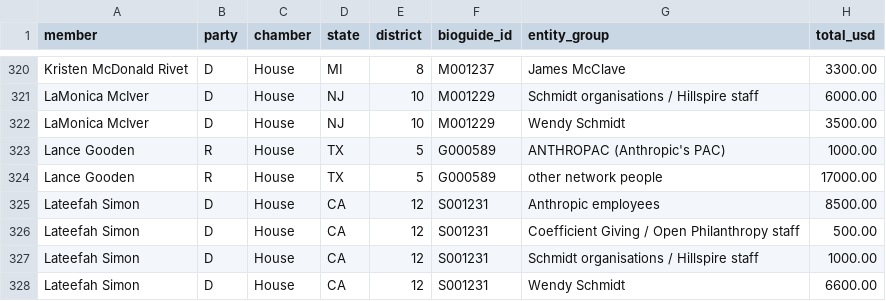
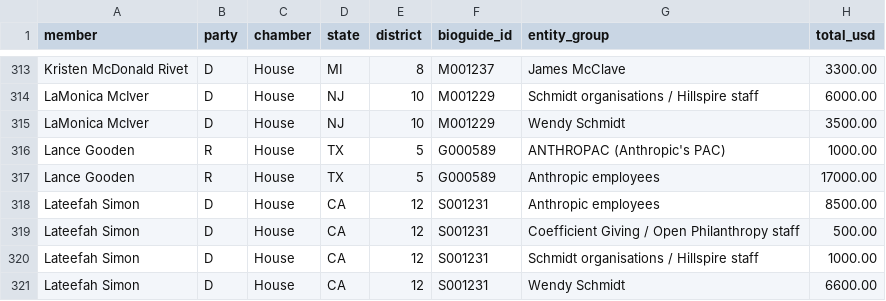
Before and after one commit to kevinnbass/anthropic-network-money-congress, a CSV file: data/member_totals_by_entity.csv, drawn as a sheet; only a part is shown, gaps mark what is left out; the diff covers the shown part only.

```diff
--- a/data/member_totals_by_entity.csv
+++ b/data/member_totals_by_entity.csv
@@ -323,3 +316,3 @@ LaMonica McIver,D,House,NJ,10,M001229,Wendy Schmidt,3500.00
 Lance Gooden,R,House,TX,5,G000589,ANTHROPAC (Anthropic's PAC),1000.00
-Lance Gooden,R,House,TX,5,G000589,other network people,17000.00
+Lance Gooden,R,House,TX,5,G000589,Anthropic employees,17000.00
 Lateefah Simon,D,House,CA,12,S001231,Anthropic employees,8500.00
```
Also changed, not shown: 16 removed rows and 17 edited cells elsewhere in this file, data/contributions.csv, 18 other files.
